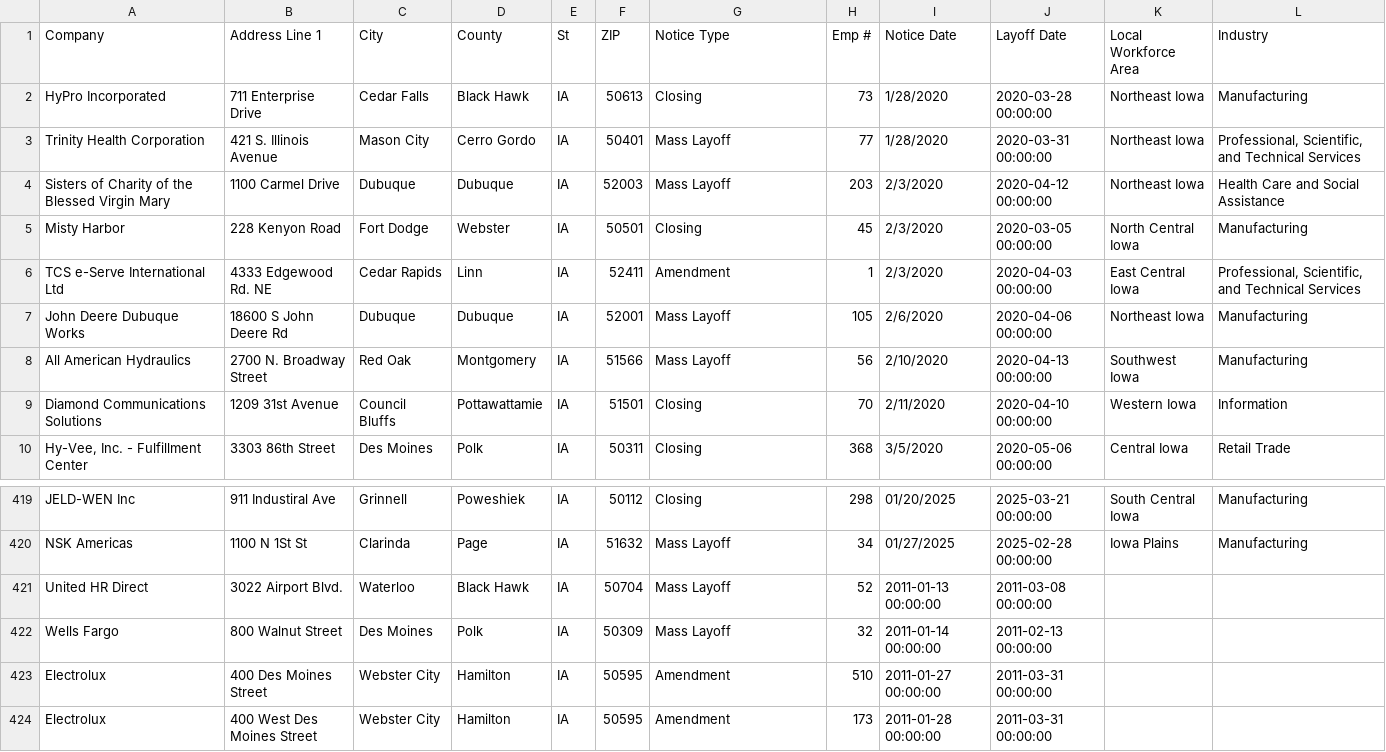
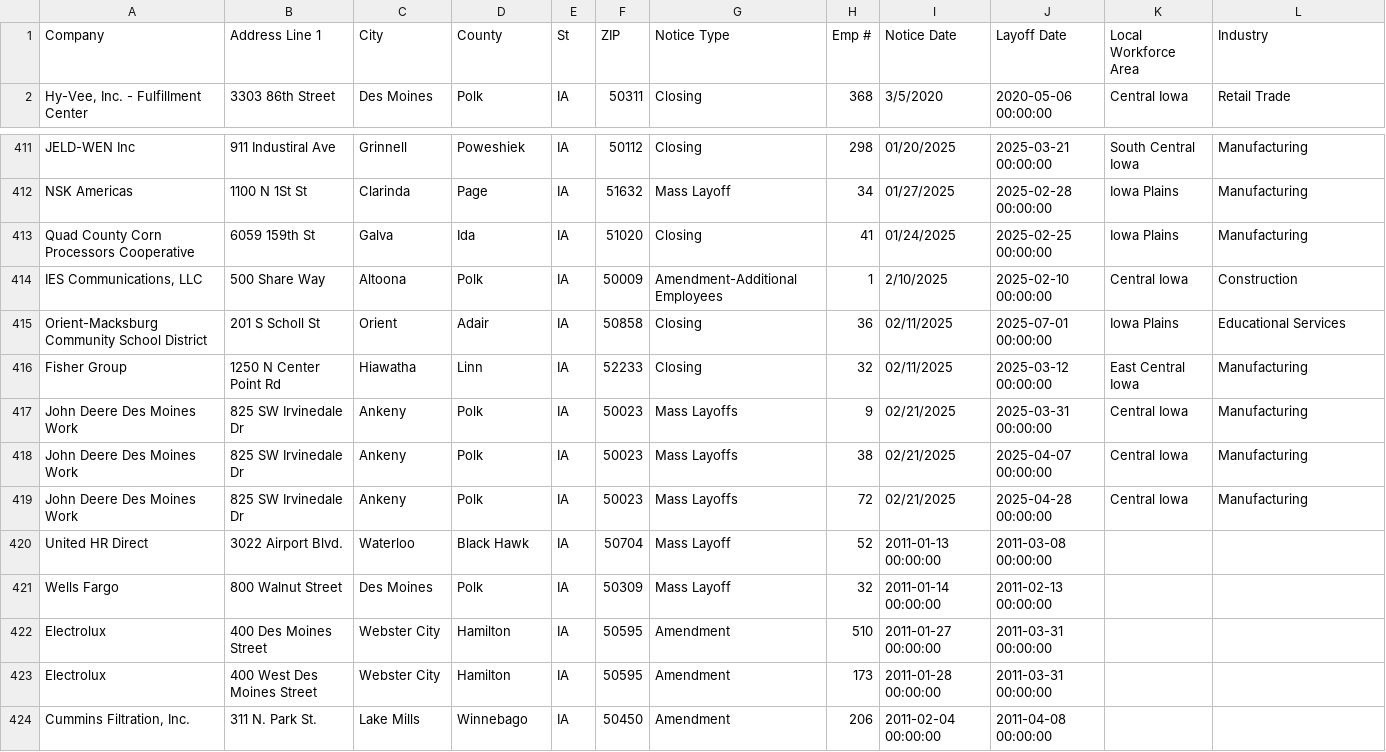
Before and after one commit to palewire/go-big-with-github-actions, a CSV file: data/ia.csv, drawn as a sheet; only a part is shown, gaps mark what is left out; the shorter side is filled out with more unchanged rows; removed rows and columns are numbered as before the commit, all else as after; the diff names each change by its address in the sheet, - before the commit and + after, or states it on an @@ line.

```diff
--- a/data/ia.csv
+++ b/data/ia.csv
-row 2: HyPro Incorporated | 711 Enterprise Drive | Cedar Falls | Black Hawk | IA | 50613 | Closing | 73 | 1/28/2020 | 2020-03-28 00:00:00 | Northeast Iowa | Manufacturing
-row 3: Trinity Health Corporation | 421 S. Illinois Avenue | Mason City | Cerro Gordo | IA | 50401 | Mass Layoff | 77 | 1/28/2020 | 2020-03-31 00:00:00 | Northeast Iowa | Professional, Scientific, and Technical Services
-row 4: Sisters of Charity of the Blessed Virgin Mary | 1100 Carmel Drive | Dubuque | Dubuque | IA | 52003 | Mass Layoff | 203 | 2/3/2020 | 2020-04-12 00:00:00 | Northeast Iowa | Health Care and Social Assistance
-row 5: Misty Harbor | 228 Kenyon Road | Fort Dodge | Webster | IA | 50501 | Closing | 45 | 2/3/2020 | 2020-03-05 00:00:00 | North Central Iowa | Manufacturing
-row 6: TCS e-Serve International Ltd | 4333 Edgewood Rd. NE | Cedar Rapids | Linn | IA | 52411 | Amendment | 1 | 2/3/2020 | 2020-04-03 00:00:00 | East Central Iowa | Professional, Scientific, and Technical Services
-row 7: John Deere Dubuque Works | 18600 S John Deere Rd | Dubuque | Dubuque | IA | 52001 | Mass Layoff | 105 | 2/6/2020 | 2020-04-06 00:00:00 | Northeast Iowa | Manufacturing
-row 8: All American Hydraulics | 2700 N. Broadway Street | Red Oak | Montgomery | IA | 51566 | Mass Layoff | 56 | 2/10/2020 | 2020-04-13 00:00:00 | Southwest Iowa | Manufacturing
-row 9: Diamond Communications Solutions | 1209 31st Avenue | Council Bluffs | Pottawattamie | IA | 51501 | Closing | 70 | 2/11/2020 | 2020-04-10 00:00:00 | Western Iowa | Information
+row 413: Quad County Corn Processors Cooperative | 6059 159th St | Galva | Ida | IA | 51020 | Closing | 41 | 01/24/2025 | 2025-02-25 00:00:00 | Iowa Plains | Manufacturing
+row 414: IES Communications, LLC | 500 Share Way | Altoona | Polk | IA | 50009 | Amendment-Additional Employees | 1 | 2/10/2025 | 2025-02-10 00:00:00 | Central Iowa | Construction
+row 415: Orient-Macksburg Community School District | 201 S Scholl St | Orient | Adair | IA | 50858 | Closing | 36 | 02/11/2025 | 2025-07-01 00:00:00 | Iowa Plains | Educational Services
+row 416: Fisher Group | 1250 N Center Point Rd | Hiawatha | Linn | IA | 52233 | Closing | 32 | 02/11/2025 | 2025-03-12 00:00:00 | East Central Iowa | Manufacturing
+row 417: John Deere Des Moines Work | 825 SW Irvinedale Dr | Ankeny | Polk | IA | 50023 | Mass Layoffs | 9 | 02/21/2025 | 2025-03-31 00:00:00 | Central Iowa | Manufacturing
+row 418: John Deere Des Moines Work | 825 SW Irvinedale Dr | Ankeny | Polk | IA | 50023 | Mass Layoffs | 38 | 02/21/2025 | 2025-04-07 00:00:00 | Central Iowa | Manufacturing
+row 419: John Deere Des Moines Work | 825 SW Irvinedale Dr | Ankeny | Polk | IA | 50023 | Mass Layoffs | 72 | 02/21/2025 | 2025-04-28 00:00:00 | Central Iowa | Manufacturing
```
